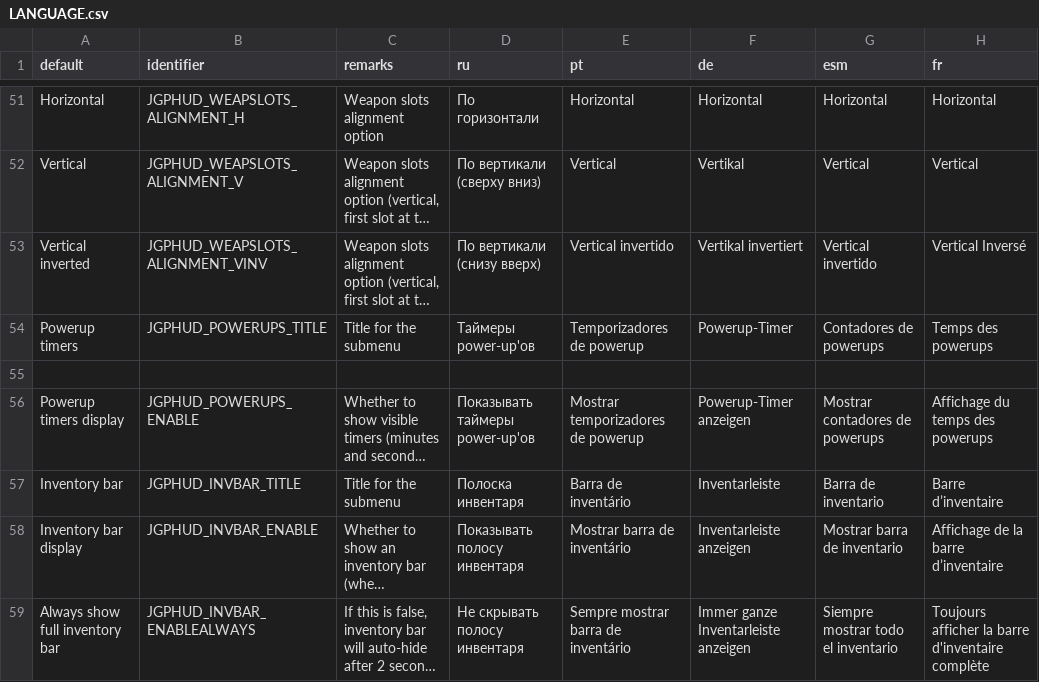
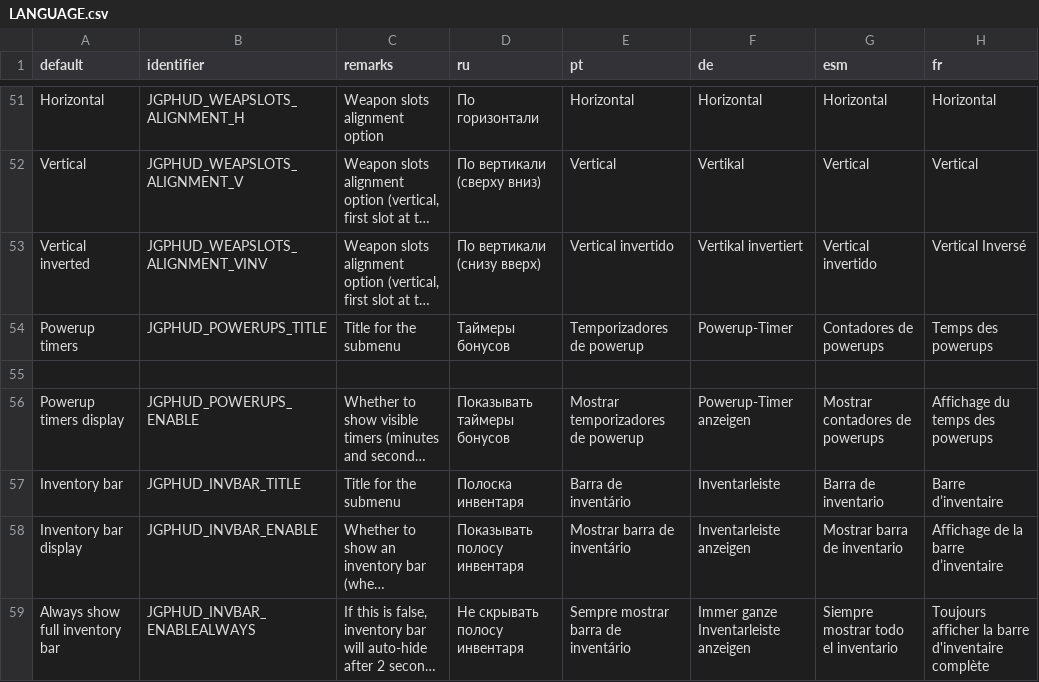
Before and after one commit to jekyllgrim/UniversalFlexibleHUD, a CSV file: LANGUAGE.csv, drawn as a sheet; only a part is shown, gaps mark what is left out; long unchanged cells end in …; the diff covers the shown part only; the diff names each change by its address in the sheet, - before the commit and + after, or states it on an @@ line.

Commit message:
few improvements in russian translation

```diff
--- a/LANGUAGE.csv
+++ b/LANGUAGE.csv
-D54 (ru): Таймеры power-up'ов
+D54 (ru): Таймеры бонусов
-D56 (ru): Показывать таймеры power-up'ов
+D56 (ru): Показывать таймеры бонусов
```
Also changed, not shown: 4 edited cells elsewhere in this file.
